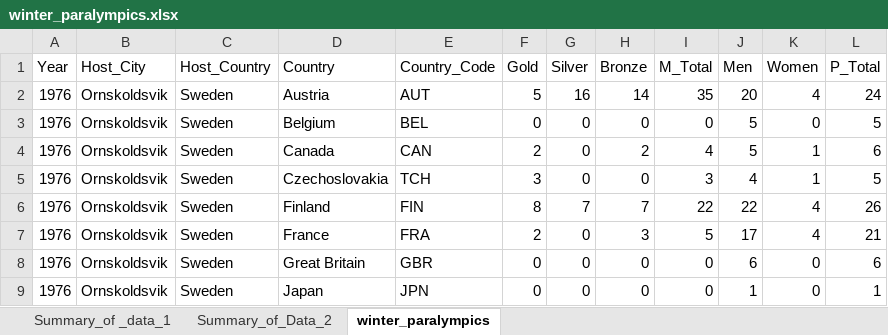
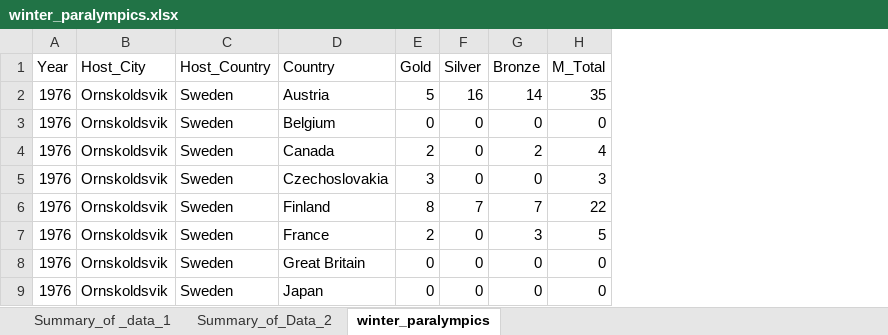
Before and after one commit to Santosh98-maurya/excel_work, an Excel workbook: winter_paralympics.xlsx, sheet winter_paralympics, drawn as a sheet; only a part is shown; values as stored, in another font and other column widths than the file's, no borders; the diff names each change by its address in the sheet, - before the commit and + after, or states it on an @@ line.

```diff
--- a/winter_paralympics.xlsx (sheet winter_paralympics)
+++ b/winter_paralympics.xlsx (sheet winter_paralympics)
-column E (Country_Code), rows 2-9: AUT | BEL | CAN | TCH | FIN | FRA | GBR | JPN
-column J (Men), rows 2-9: 20 | 5 | 5 | 4 | 22 | 17 | 6 | 1
-column K (Women), rows 2-9: 4 | 0 | 1 | 1 | 4 | 4 | 0 | 0
-column L (P_Total), rows 2-9: 24 | 5 | 6 | 5 | 26 | 21 | 6 | 1
```
Also changed, not shown: sheet Summary_of_Data_2, sheet Summary_of _data_1, charts or pictures.
